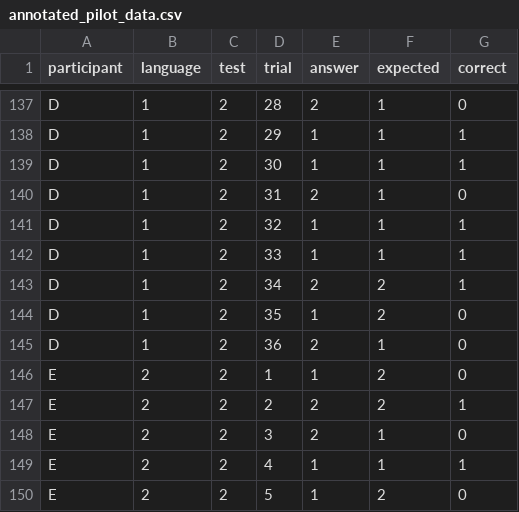
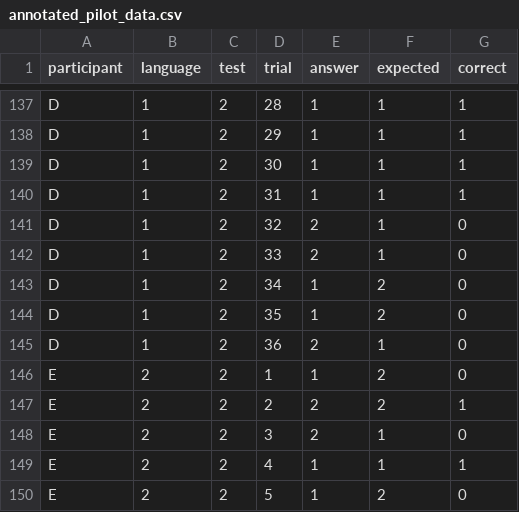
Before and after one commit to Nagasaki45/saffran-replication, a CSV file: analysis/annotated_pilot_data.csv, drawn as a sheet; only a part is shown, gaps mark what is left out; the diff covers the shown part only; the diff names each change by its address in the sheet, - before the commit and + after, or states it on an @@ line.

Commit message:
Update participant D results after using the correct stimuli

```diff
--- a/analysis/annotated_pilot_data.csv
+++ b/analysis/annotated_pilot_data.csv
-E137 (answer): 2
+E137 (answer): 1
-G137 (correct): 0
+G137 (correct): 1
-E140 (answer): 2
+E140 (answer): 1
-G140 (correct): 0
+G140 (correct): 1
-E141:E142 (answer): 1
+E141:E142 (answer): 2
-G141:G143 (correct): 1
+G141:G143 (correct): 0
-E143 (answer): 2
+E143 (answer): 1
```
Also changed, not shown: 36 edited cells elsewhere in this file, analysis/pilot_data.csv.
